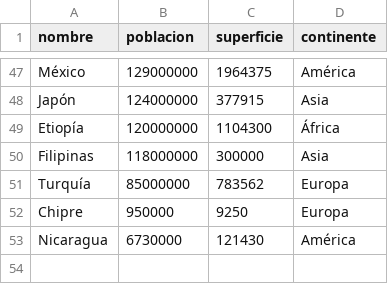
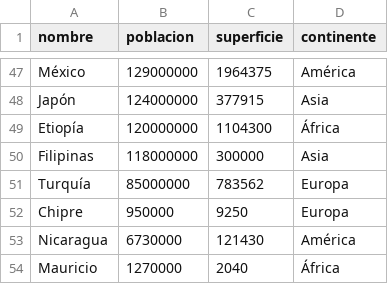
Before and after one commit to rnebreda/TP-Integrador-Programacion-I, a CSV file: paises.csv, drawn as a sheet; only a part is shown, gaps mark what is left out; the diff names each change by its address in the sheet, - before the commit and + after, or states it on an @@ line.

```diff
--- a/paises.csv
+++ b/paises.csv
+row 54: Mauricio | 1270000 | 2040 | África
```
Also changed, not shown: 1 other file.
